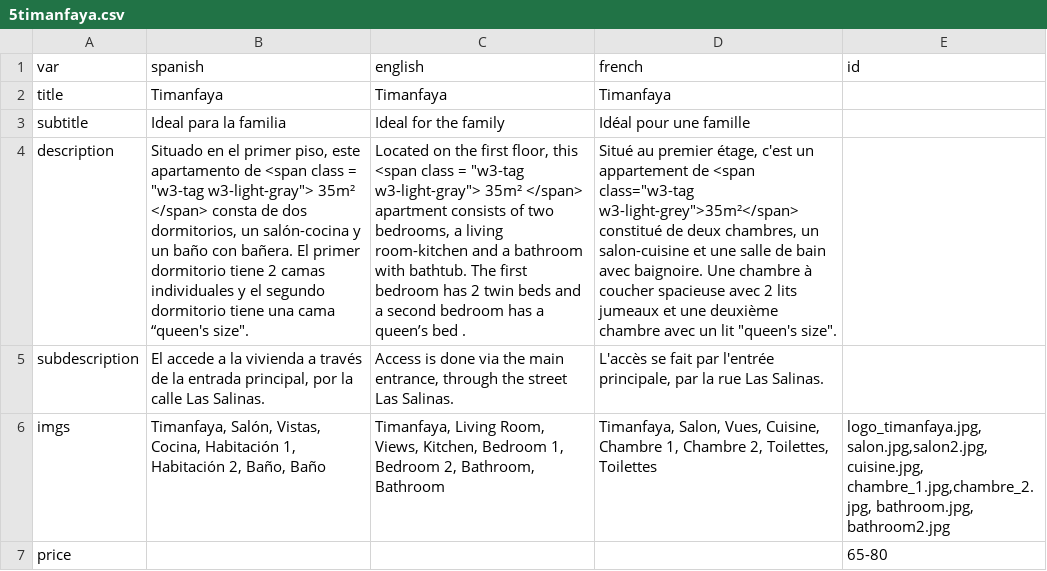
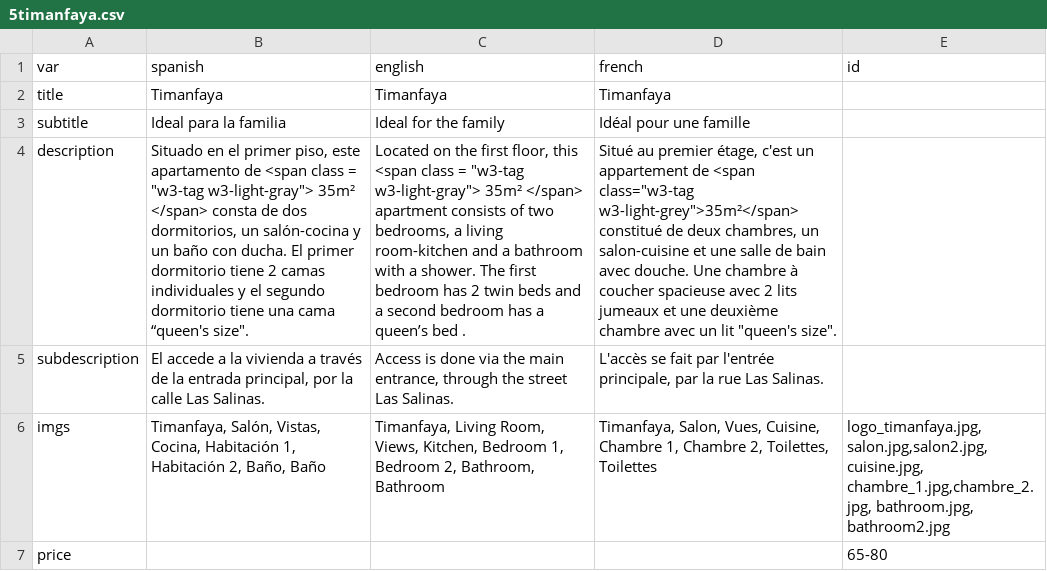
Before and after one commit to gaziellosl/lacasaazullanzarote, a CSV file: docs/generator/sections/5timanfaya.csv, drawn as a sheet; the diff names each change by its address in the sheet, - before the commit and + after, or states it on an @@ line.

Commit message:
cambio de baños a duchas

```diff
--- a/docs/generator/sections/5timanfaya.csv
+++ b/docs/generator/sections/5timanfaya.csv
-B4 (spanish): …baño con bañera. El primer…
+B4 (spanish): …baño con ducha. El primer…
-C4 (english): …bathroom with bathtub. The first…
+C4 (english): …bathroom with a shower. The first…
-D4 (french): …bain avec baignoire. Une chambre…
+D4 (french): …bain avec douche. Une chambre…
```
Also changed, not shown: docs/generator/sections/4mirador.csv.
